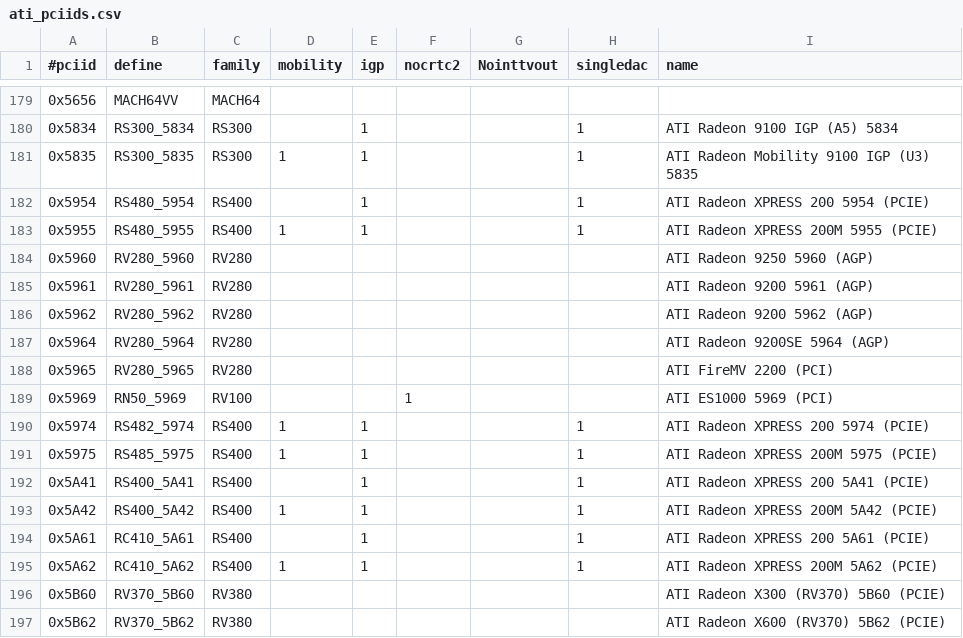
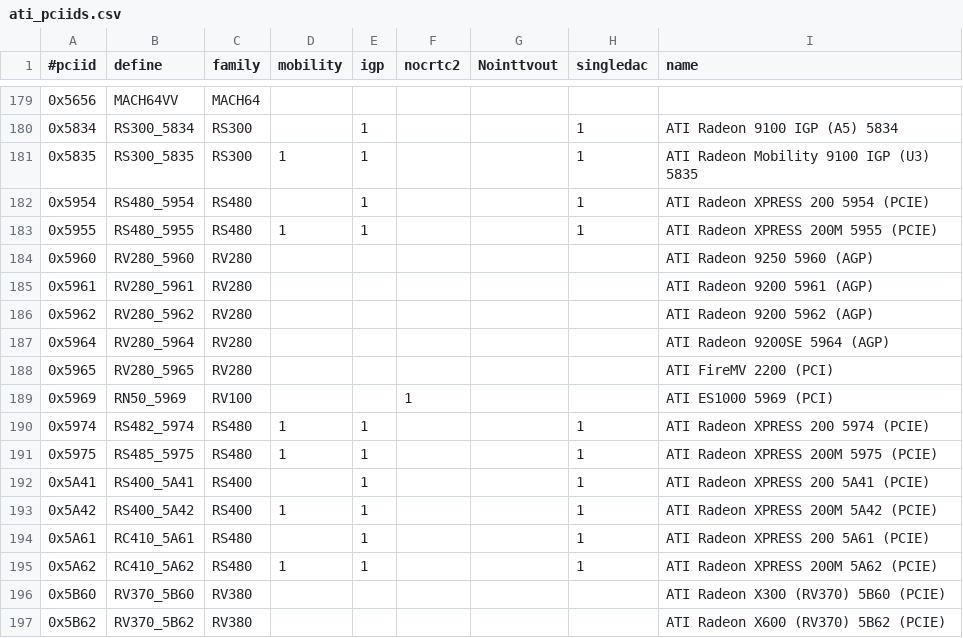
Before and after one commit to RAOF/xf86-video-ati, a CSV file: src/pcidb/ati_pciids.csv, drawn as a sheet; only a part is shown, gaps mark what is left out.

```diff
--- a/src/pcidb/ati_pciids.csv
+++ b/src/pcidb/ati_pciids.csv
@@ -181,4 +181,4 @@
 "0x5835","RS300_5835","RS300",1,1,,,1,"ATI Radeon Mobility 9100 IGP (U3) 5835"
-"0x5954","RS480_5954","RS400",,1,,,1,"ATI Radeon XPRESS 200 5954 (PCIE)"
-"0x5955","RS480_5955","RS400",1,1,,,1,"ATI Radeon XPRESS 200M 5955 (PCIE)"
+"0x5954","RS480_5954","RS480",,1,,,1,"ATI Radeon XPRESS 200 5954 (PCIE)"
+"0x5955","RS480_5955","RS480",1,1,,,1,"ATI Radeon XPRESS 200M 5955 (PCIE)"
 "0x5960","RV280_5960","RV280",,,,,,"ATI Radeon 9250 5960 (AGP)"
@@ -189,8 +189,8 @@
 "0x5969","RN50_5969","RV100",,,1,,,"ATI ES1000 5969 (PCI)"
-"0x5974","RS482_5974","RS400",1,1,,,1,"ATI Radeon XPRESS 200 5974 (PCIE)"
-"0x5975","RS485_5975","RS400",1,1,,,1,"ATI Radeon XPRESS 200M 5975 (PCIE)"
+"0x5974","RS482_5974","RS480",1,1,,,1,"ATI Radeon XPRESS 200 5974 (PCIE)"
+"0x5975","RS485_5975","RS480",1,1,,,1,"ATI Radeon XPRESS 200M 5975 (PCIE)"
 "0x5A41","RS400_5A41","RS400",,1,,,1,"ATI Radeon XPRESS 200 5A41 (PCIE)"
 "0x5A42","RS400_5A42","RS400",1,1,,,1,"ATI Radeon XPRESS 200M 5A42 (PCIE)"
-"0x5A61","RC410_5A61","RS400",,1,,,1,"ATI Radeon XPRESS 200 5A61 (PCIE)"
-"0x5A62","RC410_5A62","RS400",1,1,,,1,"ATI Radeon XPRESS 200M 5A62 (PCIE)"
+"0x5A61","RC410_5A61","RS480",,1,,,1,"ATI Radeon XPRESS 200 5A61 (PCIE)"
+"0x5A62","RC410_5A62","RS480",1,1,,,1,"ATI Radeon XPRESS 200M 5A62 (PCIE)"
 "0x5B60","RV370_5B60","RV380",,,,,,"ATI Radeon X300 (RV370) 5B60 (PCIE)"
```
Also changed, not shown: 11 other files.
